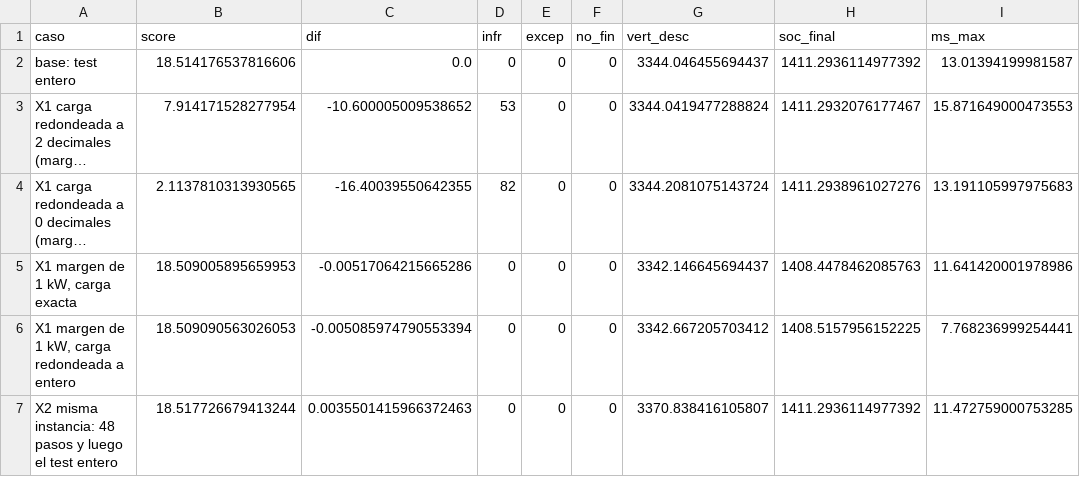
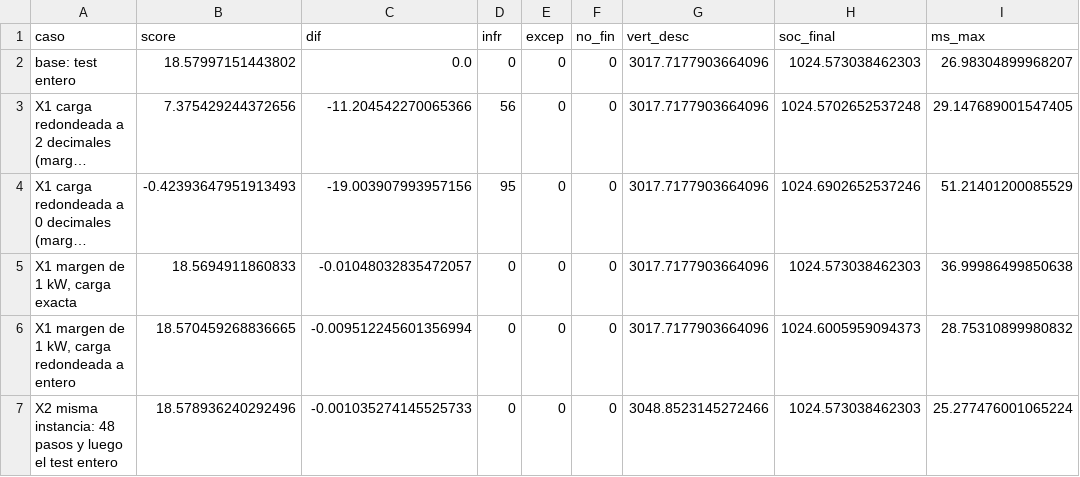
Before and after one commit to aitorboligecubas/Datathon-26, a CSV file: results/p1_hard/ataque_extra.csv, drawn as a sheet; only a part is shown; long unchanged cells end in …; the diff covers the shown part only; the diff names each change by its address in the sheet, - before the commit and + after, or states it on an @@ line.

```diff
--- a/results/p1_hard/ataque_extra.csv
+++ b/results/p1_hard/ataque_extra.csv
-B2 (score): 18.514176537816606
+B2 (score): 18.57997151443802
-G2 (vert_desc): 3344.046455694437
+G2 (vert_desc): 3017.7177903664096
-H2 (soc_final): 1411.2936114977392
+H2 (soc_final): 1024.573038462303
-I2 (ms_max): 13.01394199981587
+I2 (ms_max): 26.98304899968207
-B3 (score): 7.914171528277954
+B3 (score): 7.375429244372656
-C3 (dif): -10.600005009538652
+C3 (dif): -11.204542270065366
-D3 (infr): 53
+D3 (infr): 56
-G3 (vert_desc): 3344.0419477288824
+G3 (vert_desc): 3017.7177903664096
-H3 (soc_final): 1411.2932076177467
+H3 (soc_final): 1024.5702652537248
-I3 (ms_max): 15.871649000473553
+I3 (ms_max): 29.147689001547405
-B4 (score): 2.1137810313930565
+B4 (score): -0.42393647951913493
-C4 (dif): -16.40039550642355
+C4 (dif): -19.003907993957156
-D4 (infr): 82
+D4 (infr): 95
-G4 (vert_desc): 3344.2081075143724
+G4 (vert_desc): 3017.7177903664096
-H4 (soc_final): 1411.2938961027276
+H4 (soc_final): 1024.6902652537246
-I4 (ms_max): 13.191105997975683
+I4 (ms_max): 51.21401200085529
-B5 (score): 18.509005895659953
+B5 (score): 18.5694911860833
-C5 (dif): -0.00517064215665286
+C5 (dif): -0.01048032835472057
-G5 (vert_desc): 3342.146645694437
+G5 (vert_desc): 3017.7177903664096
-H5 (soc_final): 1408.4478462085763
+H5 (soc_final): 1024.573038462303
-I5 (ms_max): 11.641420001978986
+I5 (ms_max): 36.99986499850638
-B6 (score): 18.509090563026053
+B6 (score): 18.570459268836665
-C6 (dif): -0.005085974790553394
+C6 (dif): -0.009512245601356994
-G6 (vert_desc): 3342.667205703412
+G6 (vert_desc): 3017.7177903664096
-H6 (soc_final): 1408.5157956152225
+H6 (soc_final): 1024.6005959094373
-I6 (ms_max): 7.768236999254441
+I6 (ms_max): 28.75310899980832
-B7 (score): 18.517726679413244
+B7 (score): 18.578936240292496
-C7 (dif): 0.0035501415966372463
+C7 (dif): -0.001035274145525733
-G7 (vert_desc): 3370.838416105807
+G7 (vert_desc): 3048.8523145272466
-H7 (soc_final): 1411.2936114977392
+H7 (soc_final): 1024.573038462303
-I7 (ms_max): 11.472759000753285
+I7 (ms_max): 25.277476001065224
```
Also changed, not shown: 49 edited cells elsewhere in this file, results/p1_hard/ataque_calendario.csv, results/p1_hard/ataque_contador.csv, 2 other files.
